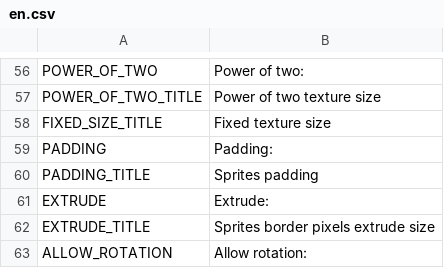
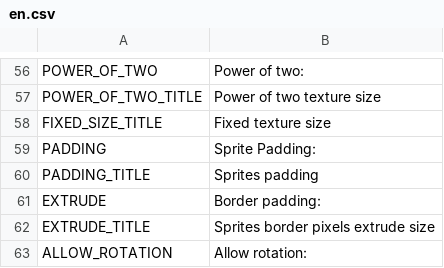
Before and after one commit to KolzeYT/kolzeyt.github.io, a CSV file: funkin-packer/static/localization/en.csv, drawn as a sheet; only a part is shown, gaps mark what is left out.

Commit message:
Funkin Packer v0.1.0

```diff
--- a/funkin-packer/static/localization/en.csv
+++ b/funkin-packer/static/localization/en.csv
@@ -58,5 +58,5 @@ POWER_OF_TWO_TITLE;Power of two texture size
 FIXED_SIZE_TITLE;Fixed texture size
-PADDING;Padding:
+PADDING;Sprite Padding:
 PADDING_TITLE;Sprites padding
-EXTRUDE;Extrude:
+EXTRUDE;Border padding:
 EXTRUDE_TITLE;Sprites border pixels extrude size
```
Also changed, not shown: 3 other files.
